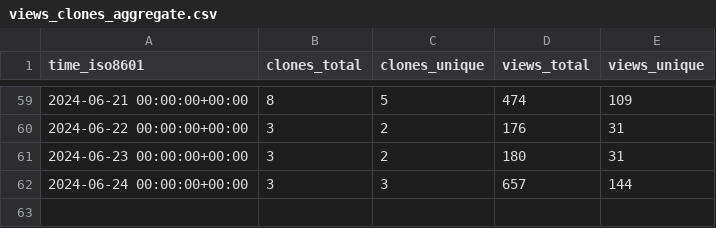
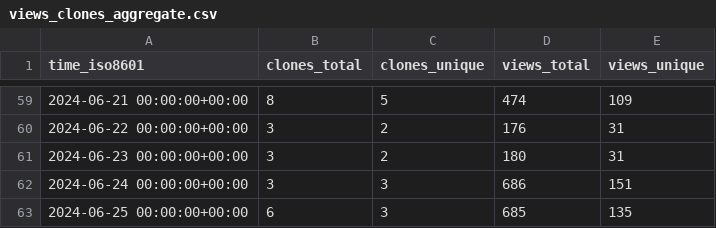
Before and after one commit to systemsomicslab/MsdialWorkbench, a CSV file: systemsomicslab/MsdialWorkbench/ghrs-data/views_clones_aggregate.csv, drawn as a sheet; only a part is shown, gaps mark what is left out.

```diff
--- a/systemsomicslab/MsdialWorkbench/ghrs-data/views_clones_aggregate.csv
+++ b/systemsomicslab/MsdialWorkbench/ghrs-data/views_clones_aggregate.csv
@@ -61,2 +61,3 @@ time_iso8601,clones_total,clones_unique,views_total,views_unique
 2024-06-23 00:00:00+00:00,3,2,180,31
-2024-06-24 00:00:00+00:00,3,3,657,144
+2024-06-24 00:00:00+00:00,3,3,686,151
+2024-06-25 00:00:00+00:00,6,3,685,135
```
Also changed, not shown: 1 other file.
